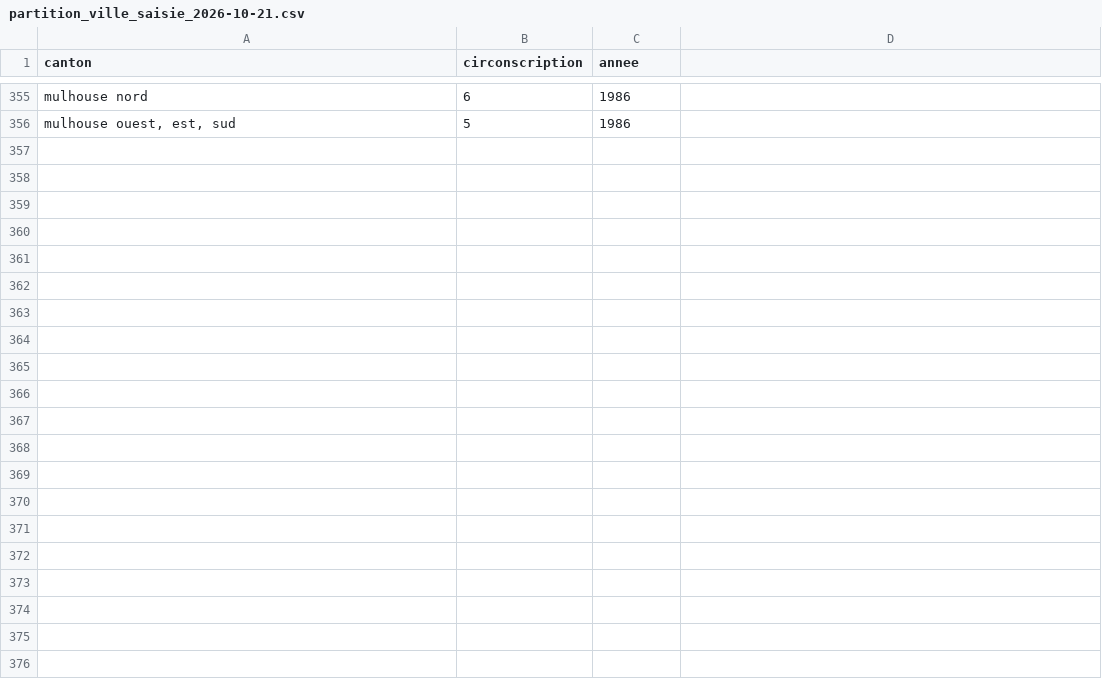
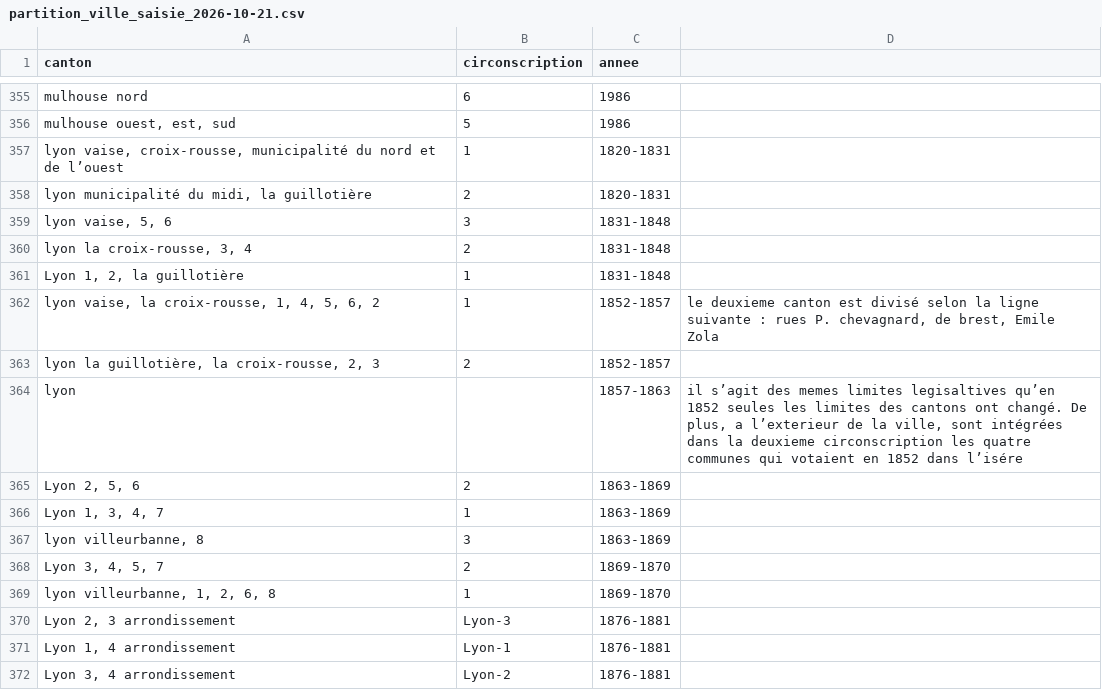
Before and after one commit to adrdufour/histgis-fr, a CSV file: archives/partition_ville_saisie_2026-10-21.csv, drawn as a sheet; only a part is shown, gaps mark what is left out.

Commit message:
Mise à jour

```diff
--- a/archives/partition_ville_saisie_2026-10-21.csv
+++ b/archives/partition_ville_saisie_2026-10-21.csv
@@ -356 +356,17 @@ mulhouse nord,6,1986,
 "mulhouse ouest, est, sud",5,1986,
+"lyon vaise, croix-rousse, municipalité du nord et de l’ouest",1,1820-1831,
+"lyon municipalité du midi, la guillotière",2,1820-1831,
+"lyon vaise, 5, 6",3,1831-1848,
+"lyon la croix-rousse, 3, 4",2,1831-1848,
+"Lyon 1, 2, la guillotière",1,1831-1848,
+"lyon vaise, la croix-rousse, 1, 4, 5, 6, 2",1,1852-1857,"le deuxieme canton est divisé selon la ligne suivante : rues P. chevagnard, de brest, Emile Zola"
+"lyon la guillotière, la croix-rousse, 2, 3",2,1852-1857,
+lyon ,,1857-1863,"il s’agit des memes limites legisaltives qu’en 1852 seules les limites des cantons ont changé. De plus, a l’exterieur de la ville, sont intégrées dans la deuxieme circonscription les quatre communes qui votaient en 1852 dans l’isére"
+"Lyon 2, 5, 6",2,1863-1869,
+"Lyon 1, 3, 4, 7",1,1863-1869,
+"lyon villeurbanne, 8",3,1863-1869,
+"Lyon 3, 4, 5, 7",2,1869-1870,
+"lyon villeurbanne, 1, 2, 6, 8",1,1869-1870,
+"Lyon 2, 3 arrondissement",Lyon-3,1876-1881,
+"Lyon 1, 4 arrondissement",Lyon-1,1876-1881,
+"Lyon 3, 4 arrondissement",Lyon-2,1876-1881,
```
